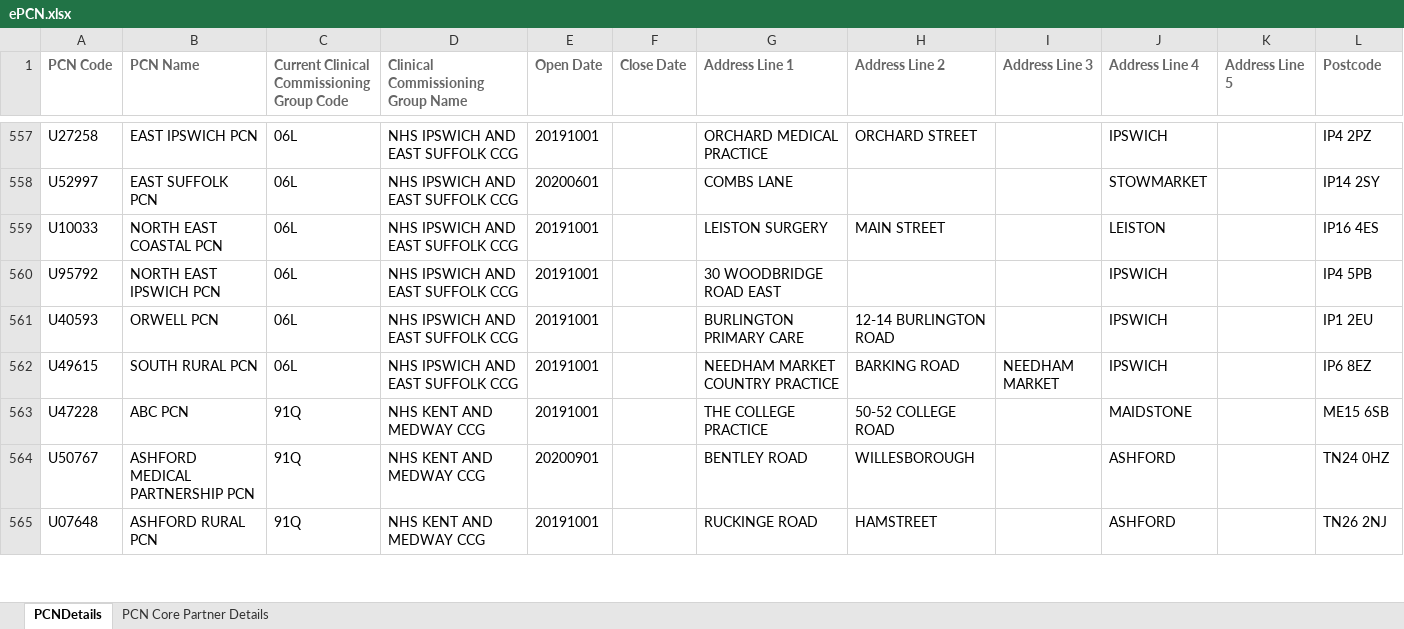
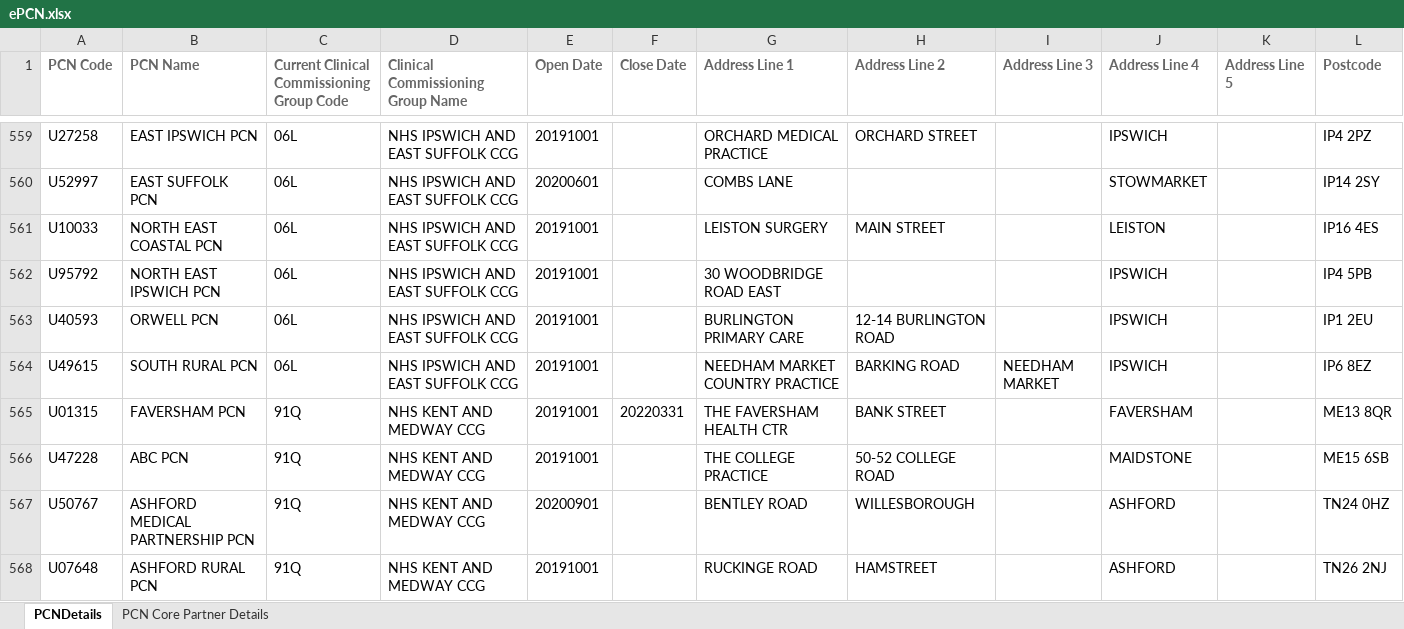
Before and after one commit to psychty/pcn_hi_2022_des, an Excel workbook: data/ePCN.xlsx, sheet PCNDetails, drawn as a sheet; only a part is shown, gaps mark what is left out; values as stored, in another font and other column widths than the file's, no borders; the diff covers the shown part only; the diff names each change by its address in the sheet, - before the commit and + after, or states it on an @@ line.

```diff
--- a/data/ePCN.xlsx (sheet PCNDetails)
+++ b/data/ePCN.xlsx (sheet PCNDetails)
+row 565: U01315 | FAVERSHAM PCN | 91Q | NHS KENT AND MEDWAY CCG | 20191001 | 20220331 | THE FAVERSHAM HEALTH CTR | BANK STREET |  | FAVERSHAM |  | ME13 8QR
```
Also changed, not shown: 5 added rows, 2 removed rows and 17 edited cells elsewhere in this sheet, sheet PCN Core Partner Details, 10 other files.
